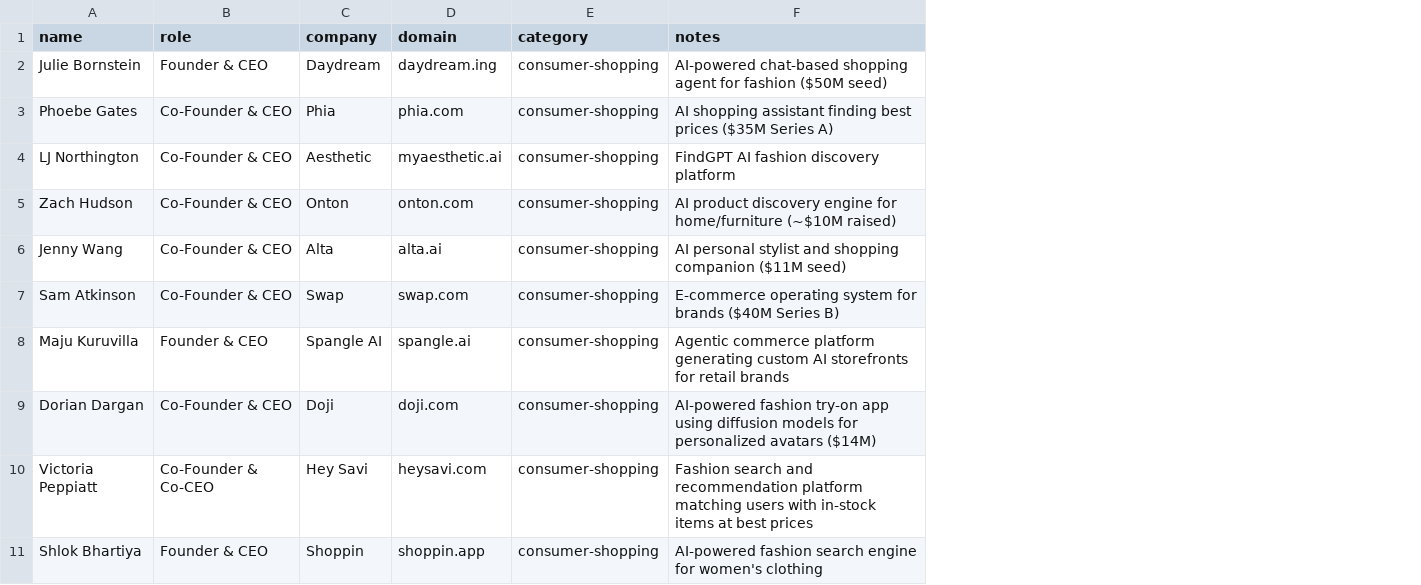
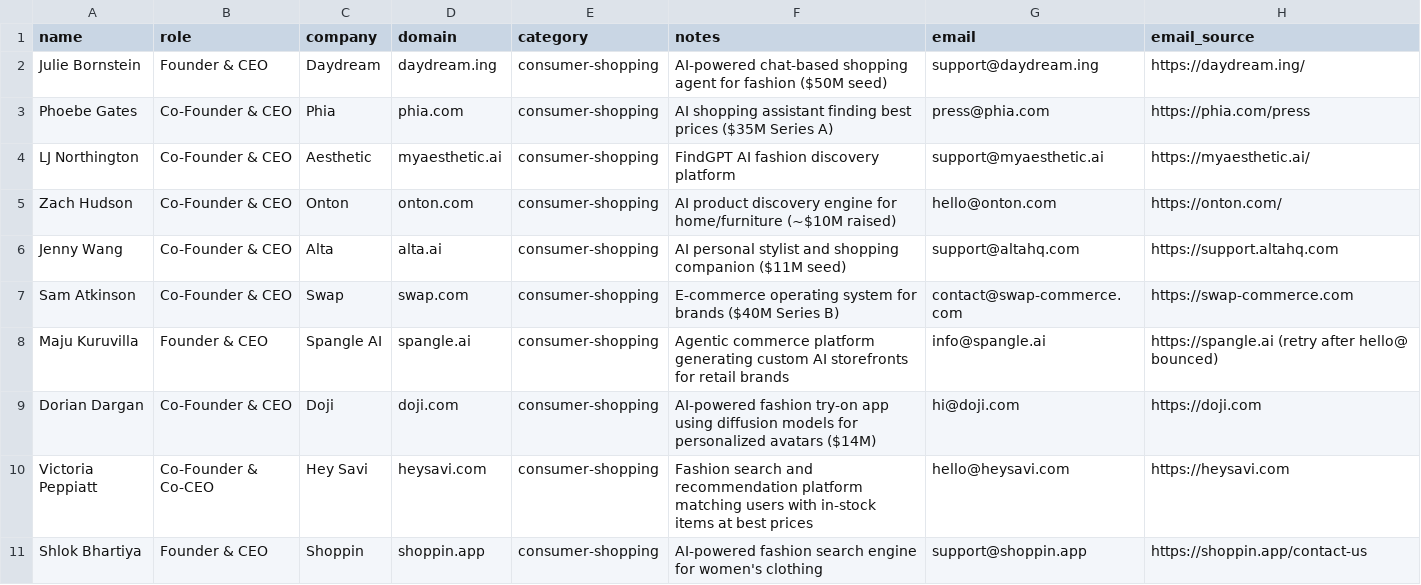
Before and after one commit to sd393/Giftly, a CSV file: outreach-agents/batch.csv, drawn as a sheet; only a part is shown; the diff names each change by its address in the sheet, - before the commit and + after, or states it on an @@ line.

```diff
--- a/outreach-agents/batch.csv
+++ b/outreach-agents/batch.csv
+column G (email), rows 2-11: support@daydream.ing | press@phia.com | support@myaesthetic.ai | hello@onton.com | support@altahq.com | contact@swap-commerce.com | info@spangle.ai | hi@doji.com | hello@heysavi.com | support@shoppin.app
+column H (email_source), rows 2-11: https://daydream.ing/ | https://phia.com/press | https://myaesthetic.ai/ | https://onton.com/ | https://support.altahq.com | https://swap-commerce.com | https://spangle.ai (retry after hello@ bounced) | https://doji.com | https://heysavi.com | https://shoppin.app/contact-us
```
Also changed, not shown: 3 other files.
